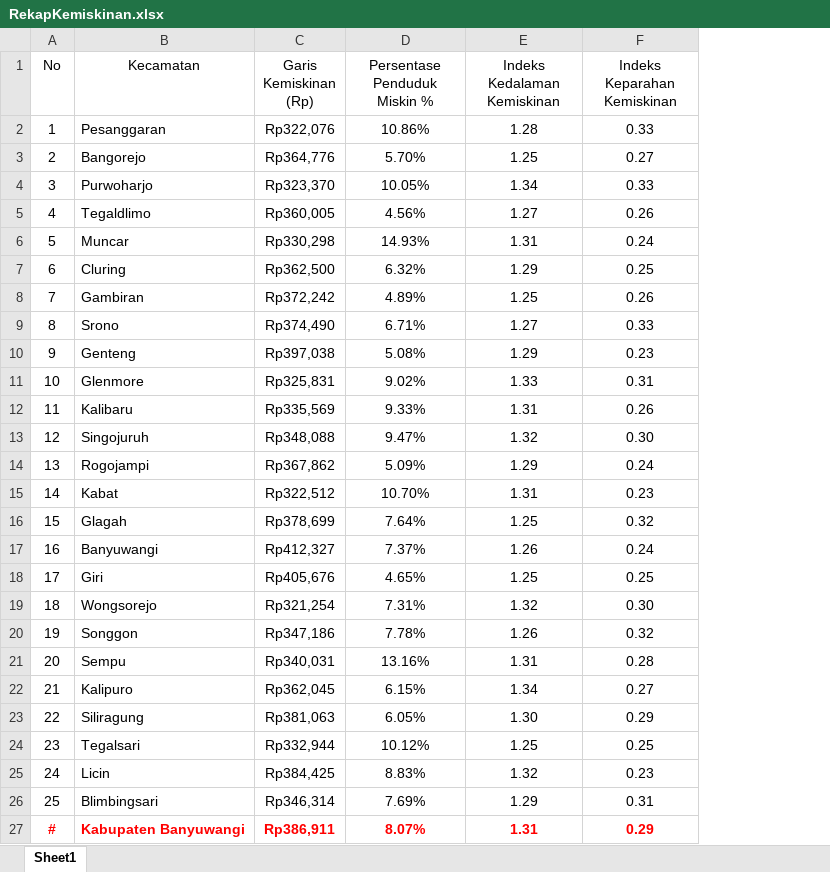
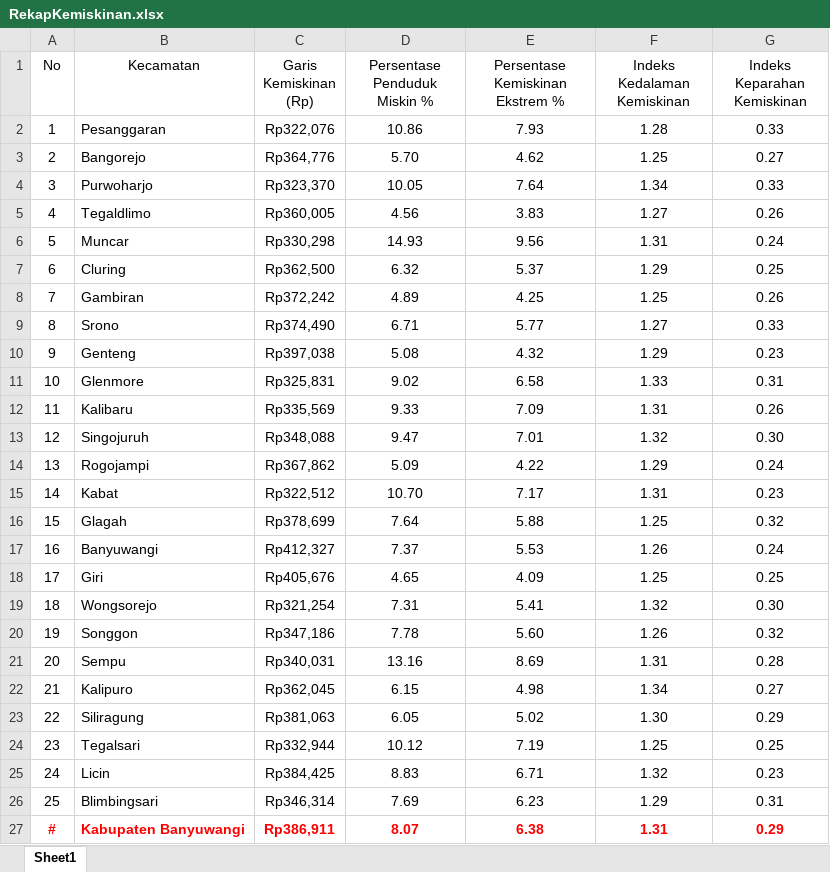
Before and after one commit to NurulFaisolRahman/CVIDE, an Excel workbook: Rekap/RekapKemiskinan.xlsx, sheet Sheet1, drawn as a sheet; values as stored, in another font and other column widths than the file's, no borders; the diff names each change by its address in the sheet, - before the commit and + after, or states it on an @@ line.

Commit message:
Garis Kemiskinan Ekstrim

```diff
--- a/Rekap/RekapKemiskinan.xlsx (sheet Sheet1)
+++ b/Rekap/RekapKemiskinan.xlsx (sheet Sheet1)
+column E (Persentase Kemiskinan Ekstrem %), rows 2-27: 7.93 | 4.62 | 7.64 | 3.83 | 9.56 | 5.37 | 4.25 | 5.77 | 4.32 | 6.58 | 7.09 | 7.01 | 4.22 | 7.17 | 5.88 | 5.53 | 4.09 | 5.41 | 5.60 | 8.69 | 4.98 | 5.02 | 7.19 | 6.71 | 6.23 | 6.38
-D2 (Persentase Penduduk Miskin %): 10.86%
+D2 (Persentase Penduduk Miskin %): 10.86
-D3 (Persentase Penduduk Miskin %): 5.70%
+D3 (Persentase Penduduk Miskin %): 5.70
-D4 (Persentase Penduduk Miskin %): 10.05%
+D4 (Persentase Penduduk Miskin %): 10.05
-D5 (Persentase Penduduk Miskin %): 4.56%
+D5 (Persentase Penduduk Miskin %): 4.56
-D6 (Persentase Penduduk Miskin %): 14.93%
+D6 (Persentase Penduduk Miskin %): 14.93
-D7 (Persentase Penduduk Miskin %): 6.32%
+D7 (Persentase Penduduk Miskin %): 6.32
-D8 (Persentase Penduduk Miskin %): 4.89%
+D8 (Persentase Penduduk Miskin %): 4.89
-D9 (Persentase Penduduk Miskin %): 6.71%
+D9 (Persentase Penduduk Miskin %): 6.71
-D10 (Persentase Penduduk Miskin %): 5.08%
+D10 (Persentase Penduduk Miskin %): 5.08
-D11 (Persentase Penduduk Miskin %): 9.02%
+D11 (Persentase Penduduk Miskin %): 9.02
-D12 (Persentase Penduduk Miskin %): 9.33%
+D12 (Persentase Penduduk Miskin %): 9.33
-D13 (Persentase Penduduk Miskin %): 9.47%
+D13 (Persentase Penduduk Miskin %): 9.47
-D14 (Persentase Penduduk Miskin %): 5.09%
+D14 (Persentase Penduduk Miskin %): 5.09
-D15 (Persentase Penduduk Miskin %): 10.70%
+D15 (Persentase Penduduk Miskin %): 10.70
-D16 (Persentase Penduduk Miskin %): 7.64%
+D16 (Persentase Penduduk Miskin %): 7.64
-D17 (Persentase Penduduk Miskin %): 7.37%
+D17 (Persentase Penduduk Miskin %): 7.37
-D18 (Persentase Penduduk Miskin %): 4.65%
+D18 (Persentase Penduduk Miskin %): 4.65
-D19 (Persentase Penduduk Miskin %): 7.31%
+D19 (Persentase Penduduk Miskin %): 7.31
-D20 (Persentase Penduduk Miskin %): 7.78%
+D20 (Persentase Penduduk Miskin %): 7.78
-D21 (Persentase Penduduk Miskin %): 13.16%
+D21 (Persentase Penduduk Miskin %): 13.16
-D22 (Persentase Penduduk Miskin %): 6.15%
+D22 (Persentase Penduduk Miskin %): 6.15
-D23 (Persentase Penduduk Miskin %): 6.05%
+D23 (Persentase Penduduk Miskin %): 6.05
-D24 (Persentase Penduduk Miskin %): 10.12%
+D24 (Persentase Penduduk Miskin %): 10.12
-D25 (Persentase Penduduk Miskin %): 8.83%
+D25 (Persentase Penduduk Miskin %): 8.83
-D26 (Persentase Penduduk Miskin %): 7.69%
+D26 (Persentase Penduduk Miskin %): 7.69
-D27 (Persentase Penduduk Miskin %): 8.07%
+D27 (Persentase Penduduk Miskin %): 8.07
```
Also changed, not shown: 2 other files.
